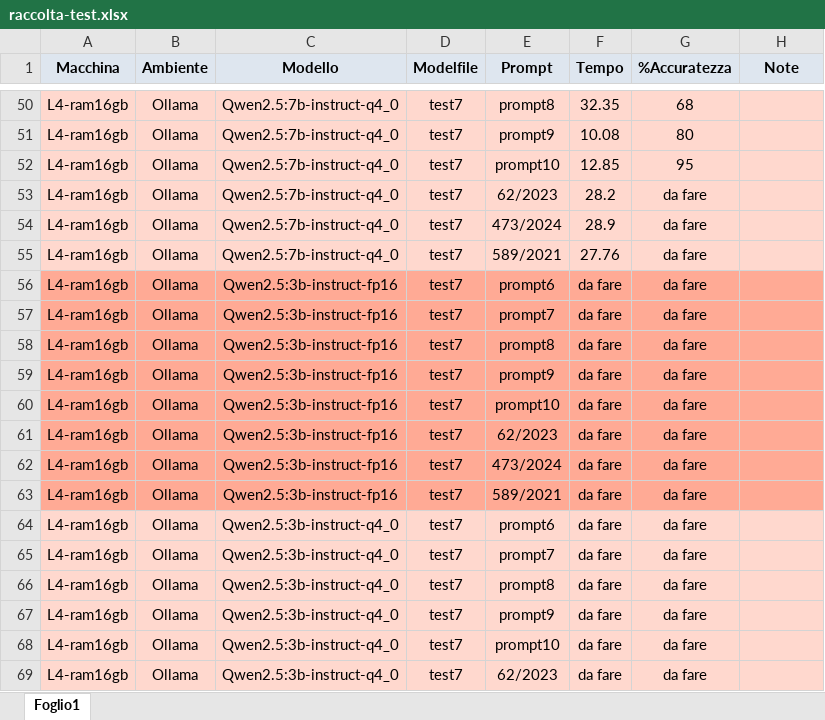
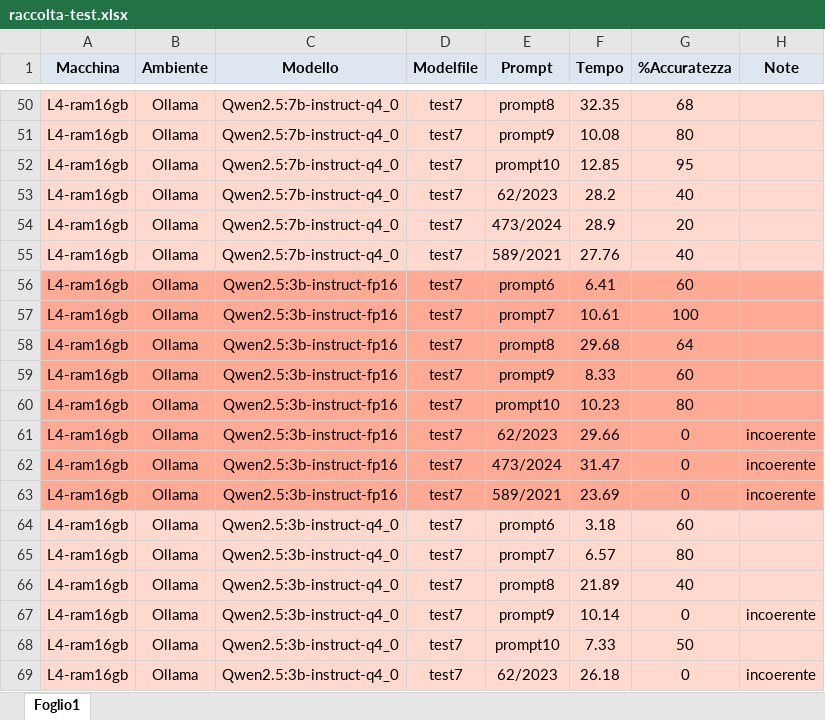
Before and after one commit to LeinadAro/LLM-data-extraction, an Excel workbook: test-estrazione-dati/raccolta-test.xlsx, sheet Foglio1, drawn as a sheet; only a part is shown, gaps mark what is left out; values as stored, in another font and other column widths than the file's, no borders; the diff covers the shown part only; the diff names each change by its address in the sheet, - before the commit and + after, or states it on an @@ line.

Commit message:
aggiunti file di test. aggiornato foglio dei test.

```diff
--- a/test-estrazione-dati/raccolta-test.xlsx (sheet Foglio1)
+++ b/test-estrazione-dati/raccolta-test.xlsx (sheet Foglio1)
-G53 (%Accuratezza): da fare
+G53 (%Accuratezza): 40
-G54 (%Accuratezza): da fare
+G54 (%Accuratezza): 20
-G55 (%Accuratezza): da fare
+G55 (%Accuratezza): 40
-F56 (Tempo): da fare
+F56 (Tempo): 6.41
-G56 (%Accuratezza): da fare
+G56 (%Accuratezza): 60
-F57 (Tempo): da fare
+F57 (Tempo): 10.61
-G57 (%Accuratezza): da fare
+G57 (%Accuratezza): 100
-F58 (Tempo): da fare
+F58 (Tempo): 29.68
-G58 (%Accuratezza): da fare
+G58 (%Accuratezza): 64
-F59 (Tempo): da fare
+F59 (Tempo): 8.33
-G59 (%Accuratezza): da fare
+G59 (%Accuratezza): 60
-F60 (Tempo): da fare
+F60 (Tempo): 10.23
-G60 (%Accuratezza): da fare
+G60 (%Accuratezza): 80
-F61 (Tempo): da fare
+F61 (Tempo): 29.66
-G61:G63 (%Accuratezza): da fare
+G61:G63 (%Accuratezza): 0
-H61:H63 (Note): (empty)
+H61:H63 (Note): incoerente
-F62 (Tempo): da fare
+F62 (Tempo): 31.47
-F63 (Tempo): da fare
+F63 (Tempo): 23.69
-F64 (Tempo): da fare
+F64 (Tempo): 3.18
-G64 (%Accuratezza): da fare
+G64 (%Accuratezza): 60
-F65 (Tempo): da fare
+F65 (Tempo): 6.57
-G65 (%Accuratezza): da fare
+G65 (%Accuratezza): 80
-F66 (Tempo): da fare
+F66 (Tempo): 21.89
-G66 (%Accuratezza): da fare
+G66 (%Accuratezza): 40
-F67 (Tempo): da fare
+F67 (Tempo): 10.14
-G67 (%Accuratezza): da fare
+G67 (%Accuratezza): 0
-H67 (Note): (empty)
+H67 (Note): incoerente
-F68 (Tempo): da fare
+F68 (Tempo): 7.33
-G68 (%Accuratezza): da fare
+G68 (%Accuratezza): 50
-F69 (Tempo): da fare
+F69 (Tempo): 26.18
-G69 (%Accuratezza): da fare
+G69 (%Accuratezza): 0
-H69 (Note): (empty)
+H69 (Note): incoerente
```
Also changed, not shown: 5 edited cells elsewhere in this sheet, 3 other files.
